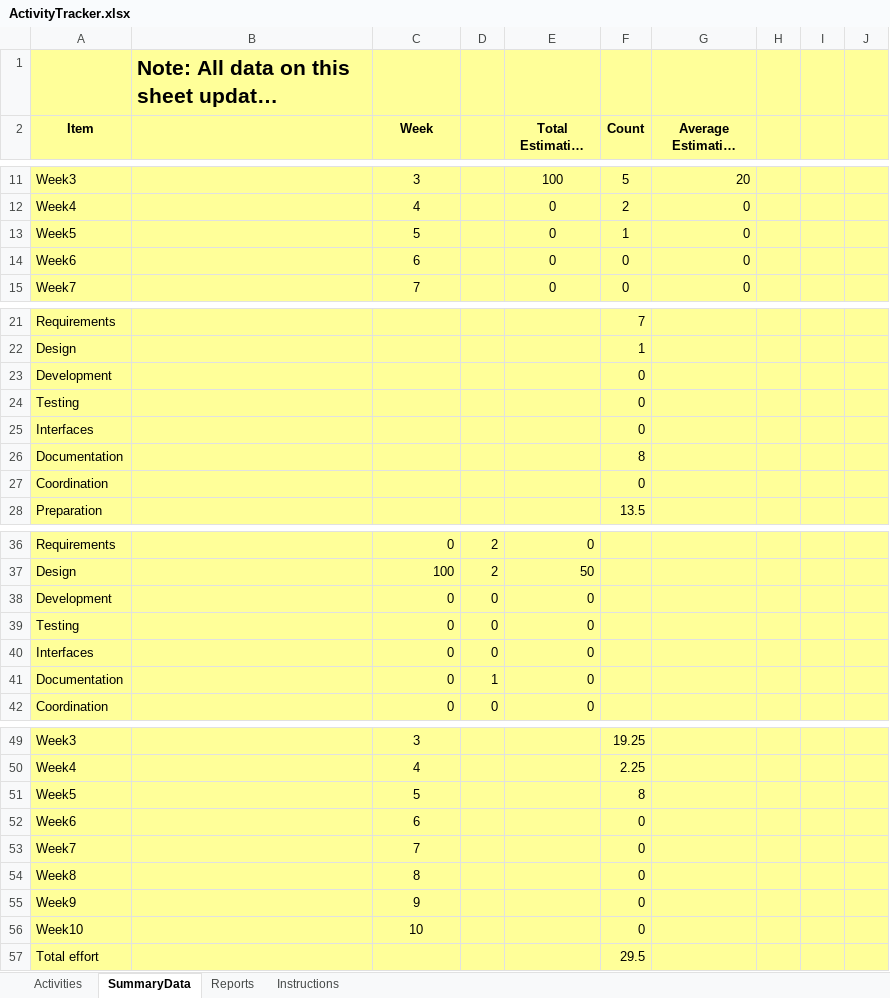
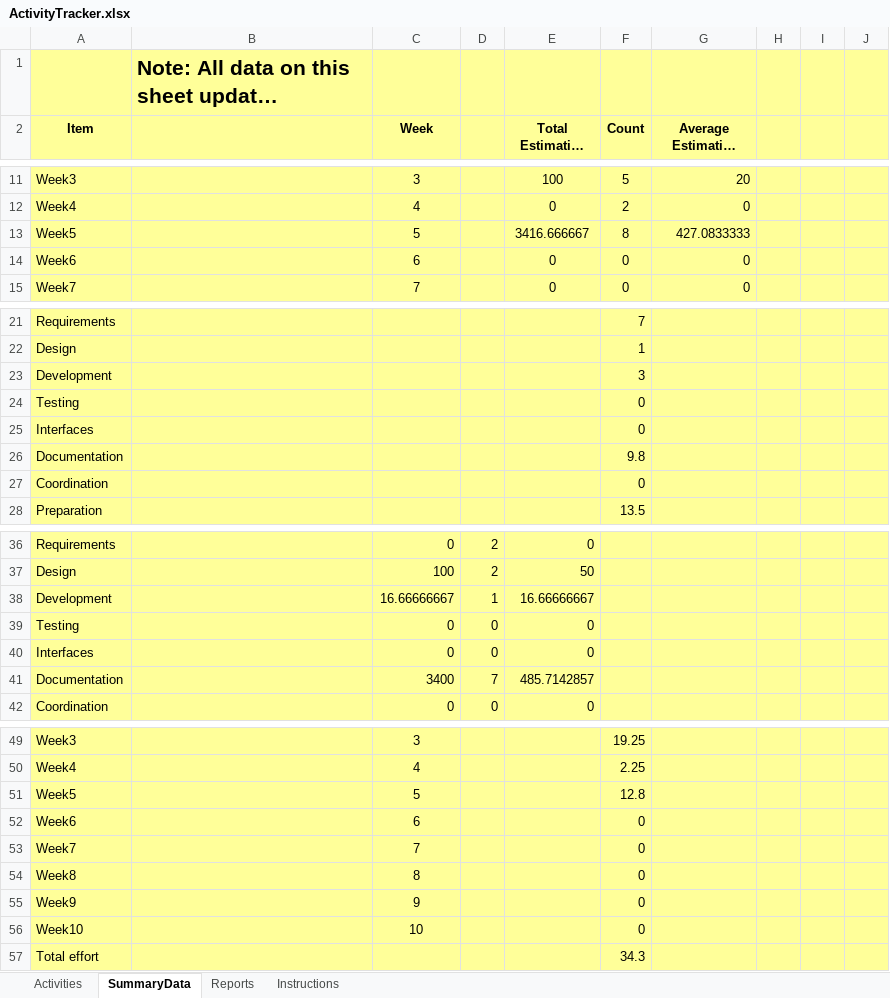
Before and after one commit to brandonhastings/CSCE4444-Team-Focus, an Excel workbook: ActivityTracker.xlsx, sheet SummaryData, drawn as a sheet; only a part is shown, gaps mark what is left out; long unchanged cells end in …; values as stored, in another font and other column widths than the file's, no borders; removed rows and columns are numbered as before the commit, all else as after; the diff names each change by its address in the sheet, - before the commit and + after, or states it on an @@ line.

```diff
--- a/ActivityTracker.xlsx (sheet SummaryData)
+++ b/ActivityTracker.xlsx (sheet SummaryData)
-E13 (Total Estimation Error %): 0
+E13 (Total Estimation Error %): 3416.666667
-F13 (Count): 1
+F13 (Count): 8
-G13 (Average Estimation Error %): 0
+G13 (Average Estimation Error %): 427.0833333
-F23 (Count): 0
+F23 (Count): 3
-F26 (Count): 8
+F26 (Count): 9.8
-row 38: Development |  | 0 | 0 | 0
+row 38: Development |  | 16.66666667 | 1 | 16.66666667
-row 41: Documentation |  | 0 | 1 | 0
+row 41: Documentation |  | 3400 | 7 | 485.7142857
-F51 (Count): 8
+F51 (Count): 12.8
-F57 (Count): 29.5
+F57 (Count): 34.3
```
Also changed, not shown: sheet Activities, charts or pictures.
